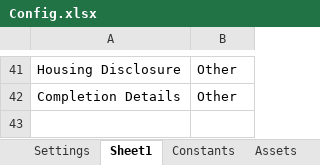
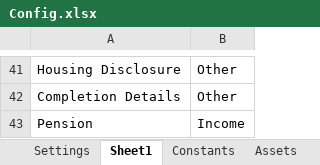
Before and after one commit to Dominiuminc/Application-Review-Process_Performer, an Excel workbook: Data/Config.xlsx, sheet Sheet1, drawn as a sheet; only a part is shown, gaps mark what is left out; values as stored, in another font and other column widths than the file's, no borders; the diff names each change by its address in the sheet, - before the commit and + after, or states it on an @@ line.

```diff
--- a/Data/Config.xlsx (sheet Sheet1)
+++ b/Data/Config.xlsx (sheet Sheet1)
+row 43: Pension | Income
```
Also changed, not shown: sheet Findings, sheet Settings, 9 other files.
